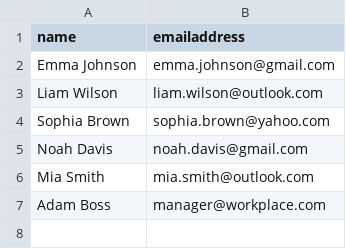
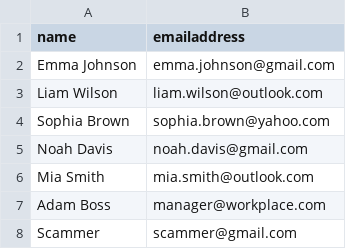
Before and after one commit to CodeAfu/EmailManagementSystemDS, a CSV file: data/users.csv, drawn as a sheet.

```diff
--- a/data/users.csv
+++ b/data/users.csv
@@ -7 +7,2 @@ Mia Smith,mia.smith@outlook.com
 Adam Boss,manager@workplace.com
+Scammer,scammer@gmail.com
```
Also changed, not shown: data/emails.csv, 13 other files.
